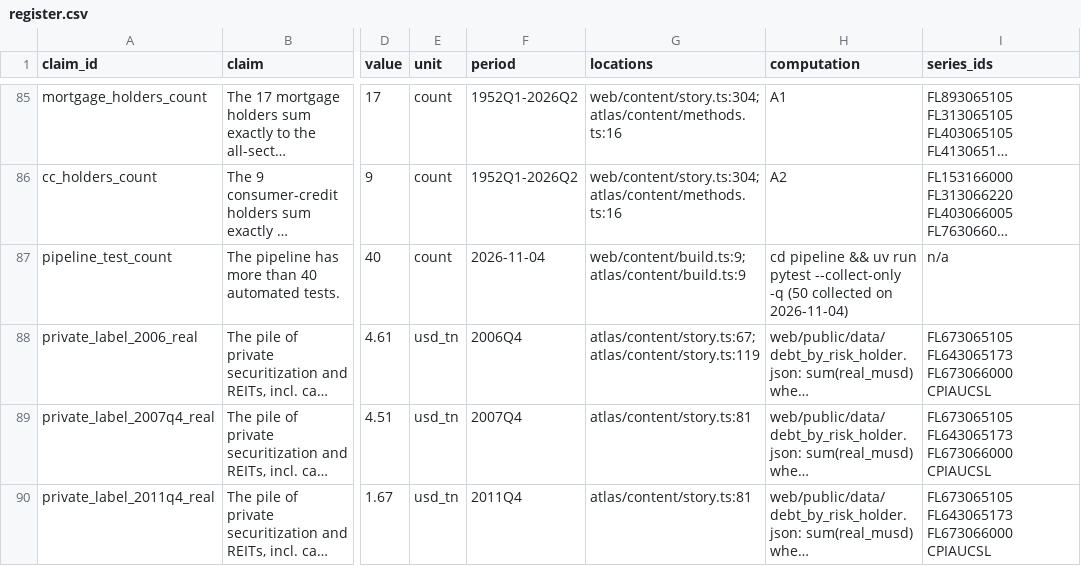
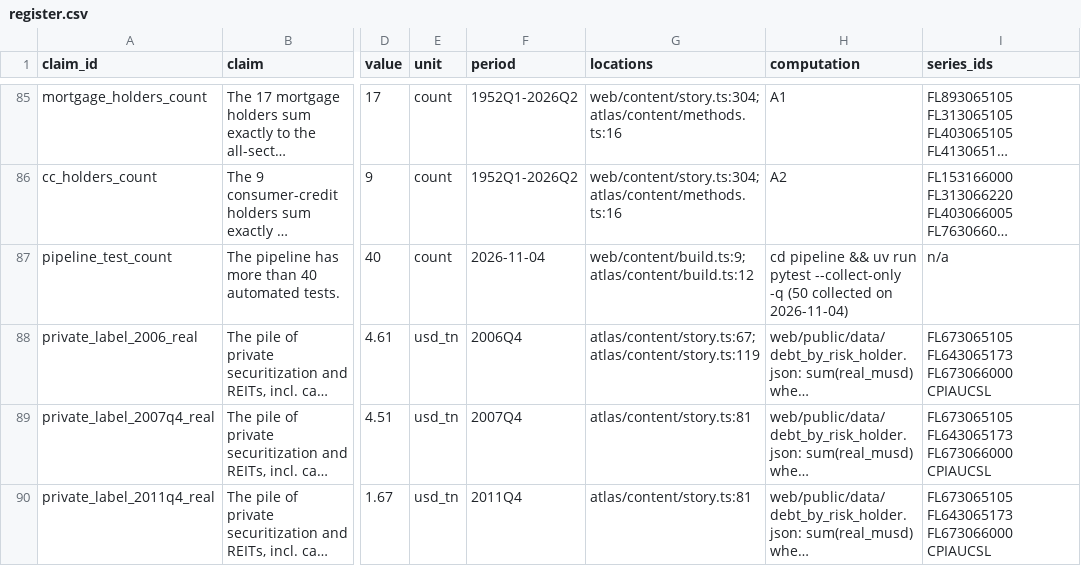
Before and after one commit to eleonorabjornberg/household-debt-risk, a CSV file: claims/register.csv, drawn as a sheet; only a part is shown, gaps mark what is left out; long unchanged cells end in …; the diff names each change by its address in the sheet, - before the commit and + after, or states it on an @@ line.

```diff
--- a/claims/register.csv
+++ b/claims/register.csv
-G87 (locations): web/content/build.ts:9;atlas/content/build.ts:9
+G87 (locations): web/content/build.ts:9;atlas/content/build.ts:12
```
Also changed, not shown: 13 other files.
